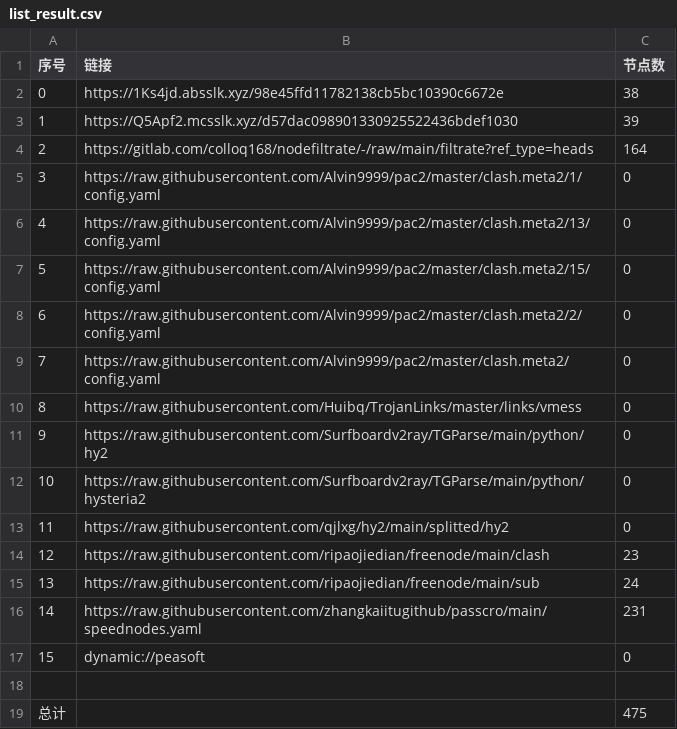
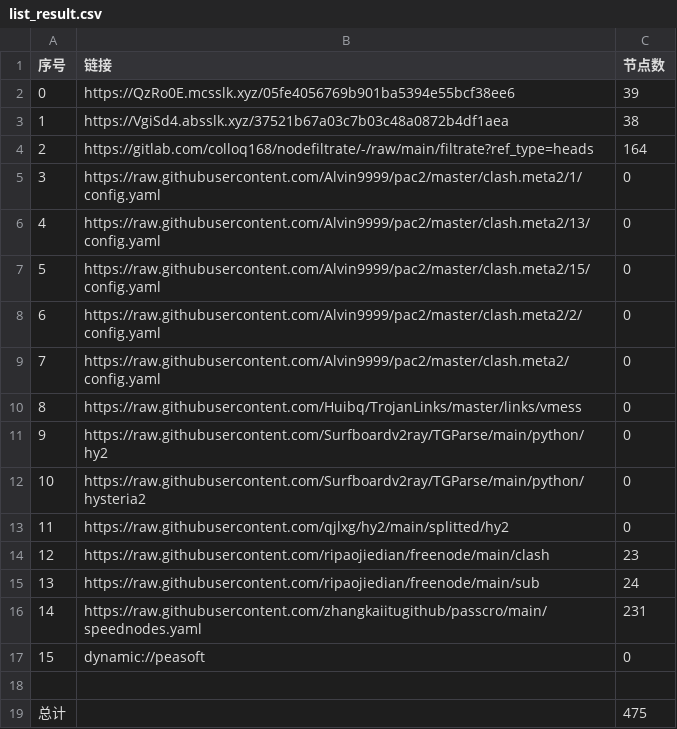
Before and after one commit to dreamMilk/AutoMergePublicNodes, a CSV file: list_result.csv, drawn as a sheet.

```diff
--- a/list_result.csv
+++ b/list_result.csv
@@ -1,4 +1,4 @@
 序号,链接,节点数
-0,https://1Ks4jd.absslk.xyz/98e45ffd11782138cb5bc10390c6672e,38
-1,https://Q5Apf2.mcsslk.xyz/d57dac098901330925522436bdef1030,39
+0,https://QzRo0E.mcsslk.xyz/05fe4056769b901ba5394e55bcf38ee6,39
+1,https://VgiSd4.absslk.xyz/37521b67a03c7b03c48a0872b4df1aea,38
 2,https://gitlab.com/colloq168/nodefiltrate/-/raw/main/filtrate?ref_type=heads,164
```
Also changed, not shown: 27 other files.
